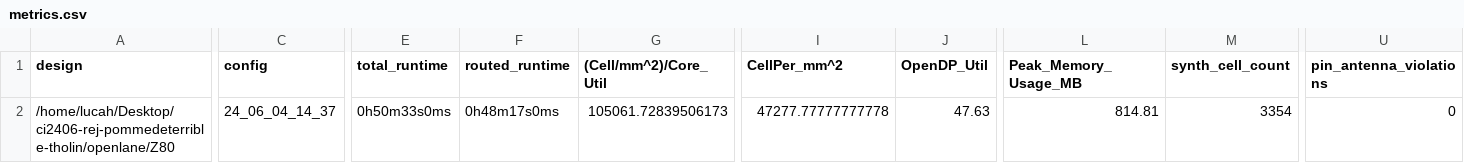
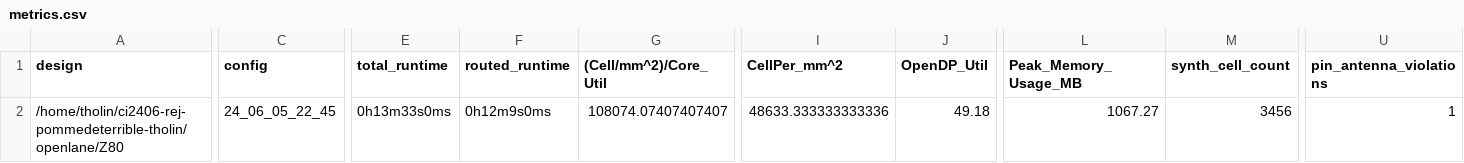
Before and after one commit to rejunity/ci2406-rej-pommedeterrible-tholin, a CSV file: signoff/Z80/metrics.csv, drawn as a sheet; only a part is shown, gaps mark what is left out; the diff covers the shown part only; the diff names each change by its address in the sheet, - before the commit and + after, or states it on an @@ line.

```diff
--- a/signoff/Z80/metrics.csv
+++ b/signoff/Z80/metrics.csv
-A2 (design): /home/lucah/Desktop/ci2406-rej-pommedeterrible-tholin/openlane/Z80
+A2 (design): /home/tholin/ci2406-rej-pommedeterrible-tholin/openlane/Z80
-C2 (config): 24_06_04_14_37
+C2 (config): 24_06_05_22_45
-E2 (total_runtime): 0h50m33s0ms
+E2 (total_runtime): 0h13m33s0ms
-F2 (routed_runtime): 0h48m17s0ms
+F2 (routed_runtime): 0h12m9s0ms
-G2 ((Cell/mm^2)/Core_Util): 105061.72839506173
+G2 ((Cell/mm^2)/Core_Util): 108074.07407407407
-I2 (CellPer_mm^2): 47277.77777777778
+I2 (CellPer_mm^2): 48633.333333333336
-J2 (OpenDP_Util): 47.63
+J2 (OpenDP_Util): 49.18
-L2 (Peak_Memory_Usage_MB): 814.81
+L2 (Peak_Memory_Usage_MB): 1067.27
-M2 (synth_cell_count): 3354
+M2 (synth_cell_count): 3456
-U2 (pin_antenna_violations): 0
+U2 (pin_antenna_violations): 1
```
Also changed, not shown: 33 edited cells elsewhere in this file, 40 other files.
